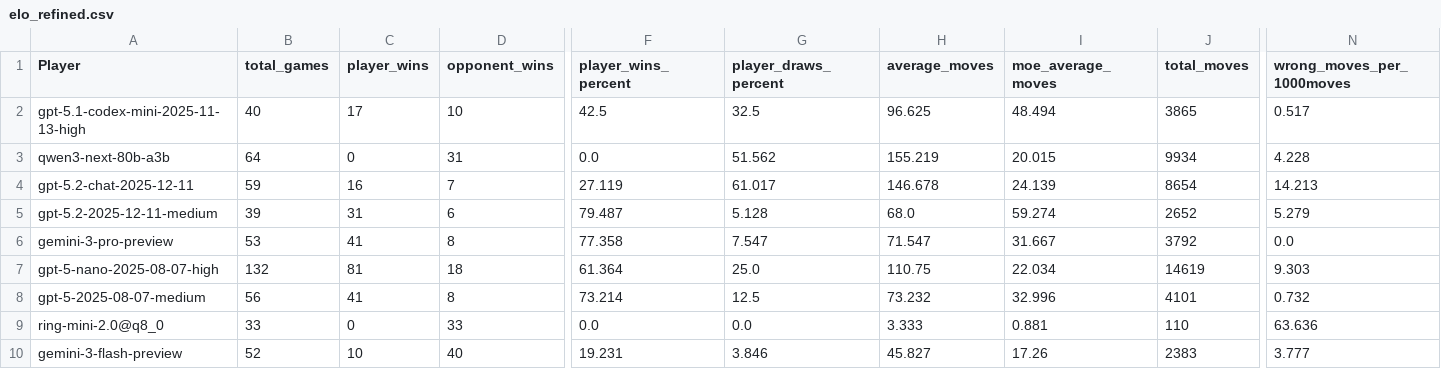
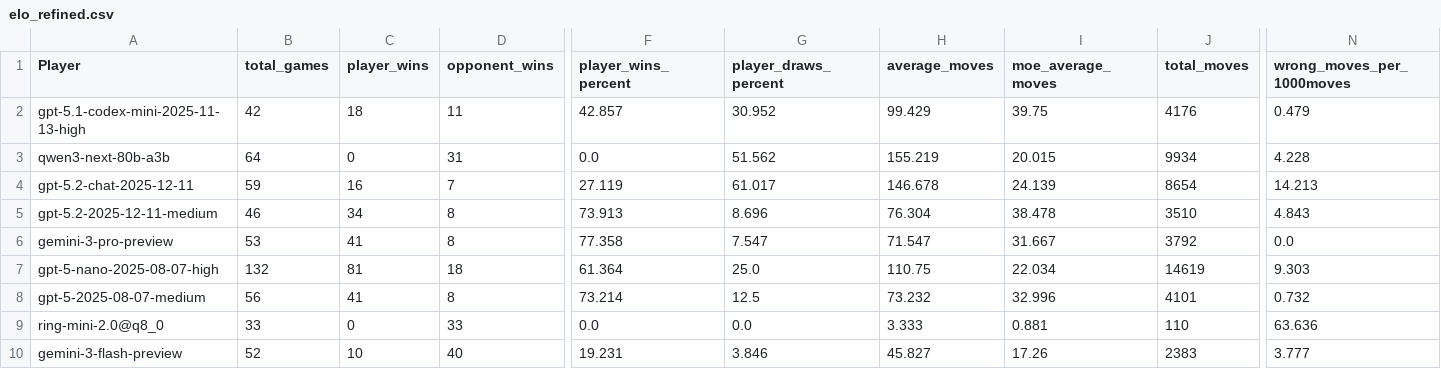
Before and after one commit to maxim-saplin/llm_chess, a CSV file: data_processing/elo_refined.csv, drawn as a sheet; only a part is shown, gaps mark what is left out; the diff covers the shown part only; the diff names each change by its address in the sheet, - before the commit and + after, or states it on an @@ line.

```diff
--- a/data_processing/elo_refined.csv
+++ b/data_processing/elo_refined.csv
-B2 (total_games): 40
+B2 (total_games): 42
-C2 (player_wins): 17
+C2 (player_wins): 18
-D2 (opponent_wins): 10
+D2 (opponent_wins): 11
-F2 (player_wins_percent): 42.5
+F2 (player_wins_percent): 42.857
-G2 (player_draws_percent): 32.5
+G2 (player_draws_percent): 30.952
-H2 (average_moves): 96.625
+H2 (average_moves): 99.429
-I2 (moe_average_moves): 48.494
+I2 (moe_average_moves): 39.75
-J2 (total_moves): 3865
+J2 (total_moves): 4176
-N2 (wrong_moves_per_1000moves): 0.517
+N2 (wrong_moves_per_1000moves): 0.479
-B5 (total_games): 39
+B5 (total_games): 46
-C5 (player_wins): 31
+C5 (player_wins): 34
-D5 (opponent_wins): 6
+D5 (opponent_wins): 8
-F5 (player_wins_percent): 79.487
+F5 (player_wins_percent): 73.913
-G5 (player_draws_percent): 5.128
+G5 (player_draws_percent): 8.696
-H5 (average_moves): 68.0
+H5 (average_moves): 76.304
-I5 (moe_average_moves): 59.274
+I5 (moe_average_moves): 38.478
-J5 (total_moves): 2652
+J5 (total_moves): 3510
-N5 (wrong_moves_per_1000moves): 5.279
+N5 (wrong_moves_per_1000moves): 4.843
```
Also changed, not shown: 55 edited cells elsewhere in this file, 1 other file.
